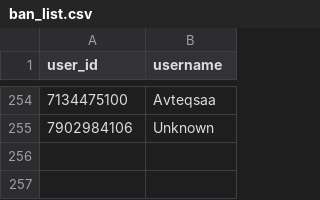
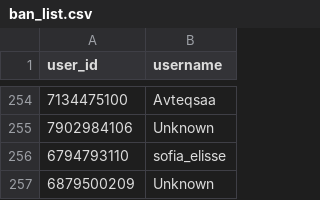
Before and after one commit to brdchy/bot_cleaner, a CSV file: txts/ban_list.csv, drawn as a sheet; only a part is shown, gaps mark what is left out.

```diff
--- a/txts/ban_list.csv
+++ b/txts/ban_list.csv
@@ -255 +255,3 @@ user_id,username
 7902984106,Unknown
+6794793110,sofia_elisse
+6879500209,Unknown
```
Also changed, not shown: txts/admin_actions.csv, txts/ban_candidates.csv, 3 other files.
